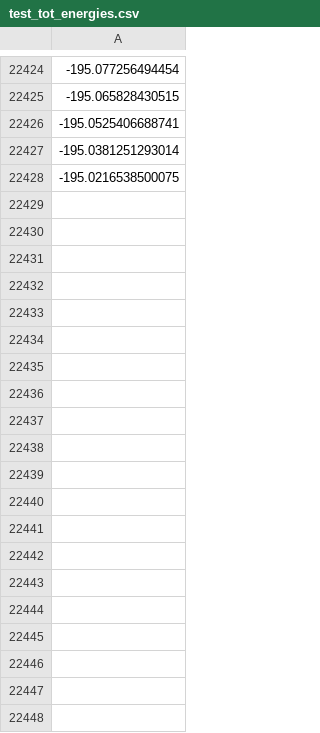
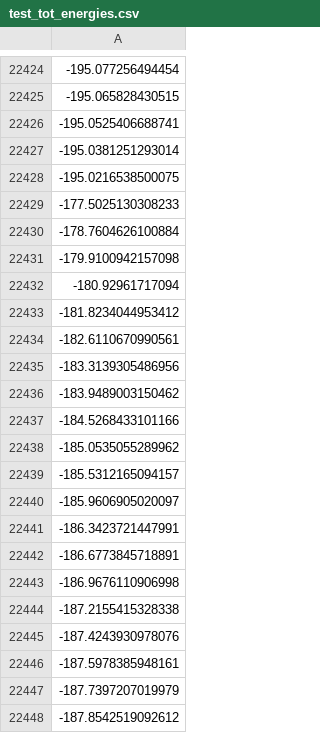
Before and after one commit to AlessandroSala/nuclearcgm, a CSV file: scripts/cpp/output/test_curve_mg/test_tot_energies.csv, drawn as a sheet; only a part is shown, gaps mark what is left out; the diff covers the shown part only; the diff names each change by its address in the sheet, - before the commit and + after, or states it on an @@ line.

Commit message:
Curves

```diff
--- a/scripts/cpp/output/test_curve_mg/test_tot_energies.csv
+++ b/scripts/cpp/output/test_curve_mg/test_tot_energies.csv
+row 22429: -177.5025130308233
+row 22430: -178.7604626100884
+row 22431: -179.9100942157098
+row 22432: -180.92961717094
+row 22433: -181.8234044953412
+row 22434: -182.6110670990561
+row 22435: -183.3139305486956
+row 22436: -183.9489003150462
+row 22437: -184.5268433101166
+row 22438: -185.0535055289962
+row 22439: -185.5312165094157
+row 22440: -185.9606905020097
+row 22441: -186.3423721447991
+row 22442: -186.6773845718891
+row 22443: -186.9676110906998
+row 22444: -187.2155415328338
+row 22445: -187.4243930978076
+row 22446: -187.5978385948161
+row 22447: -187.7397207019979
+row 22448: -187.8542519092612
```
Also changed, not shown: 81 added rows elsewhere in this file, scripts/cpp/output/test_curve_mg/density.csv, scripts/cpp/output/test_curve_mg/test_hf_energies.csv, 4 other files.
